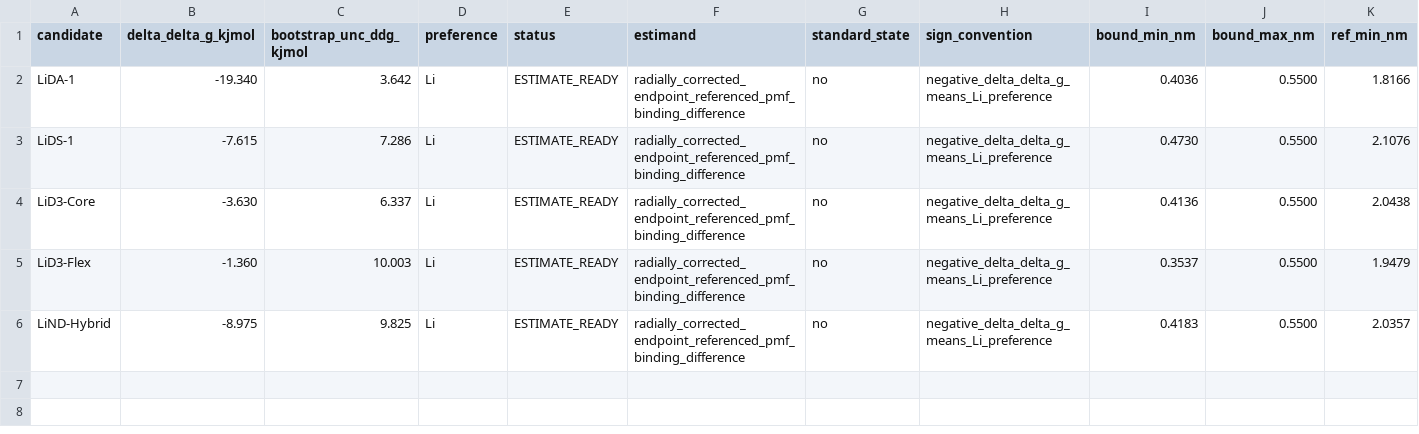
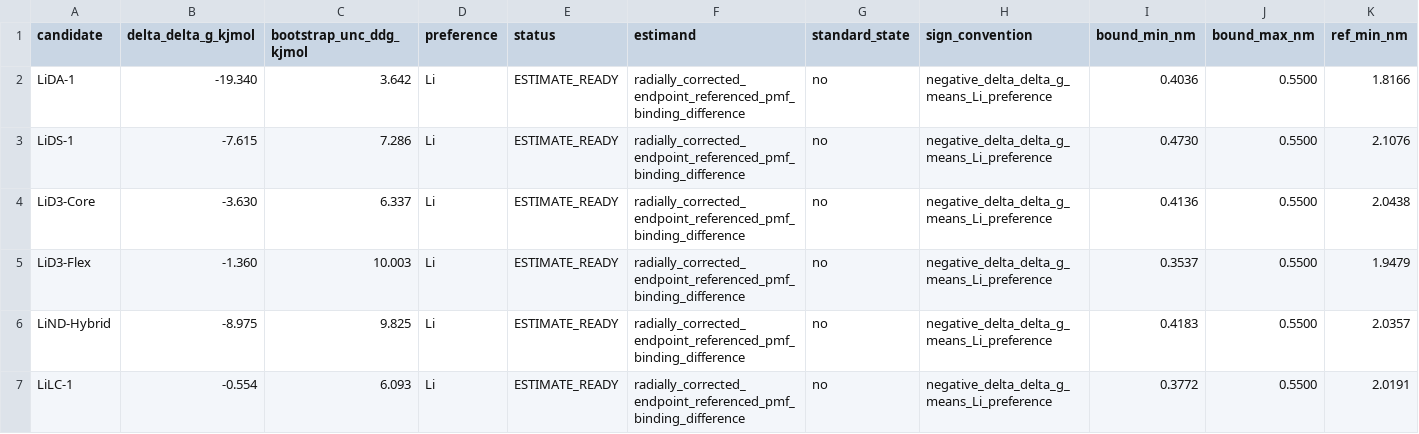
Before and after one commit to jackyissocute/LiSPER, a TSV file: 01_computational_discovery/pmf/selectivity_summary.tsv, drawn as a sheet; only a part is shown; rows hold the shown columns only; the diff names each change by its address in the sheet, - before the commit and + after, or states it on an @@ line.

```diff
--- a/01_computational_discovery/pmf/selectivity_summary.tsv
+++ b/01_computational_discovery/pmf/selectivity_summary.tsv
+row 7: LiLC-1 | -0.554 | 6.093 | Li | ESTIMATE_READY | radially_corrected_endpoint_referenced_pmf_binding_difference | no | negative_delta_delta_g_means_Li_preference | 0.3772 | 0.5500 | 2.0191
```
Also changed, not shown: 01_computational_discovery/pmf/delta_g_summary.tsv, 4 other files.
